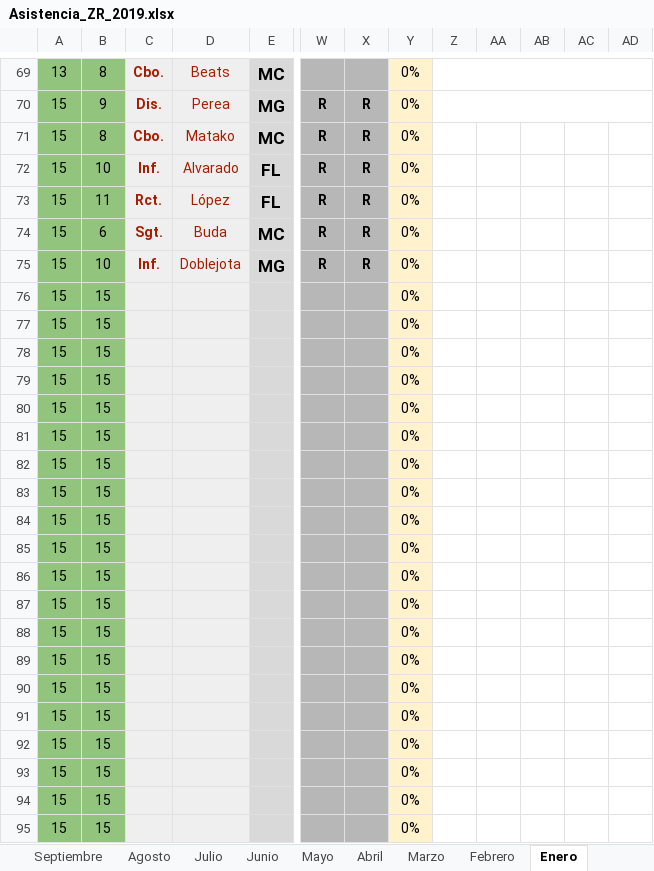
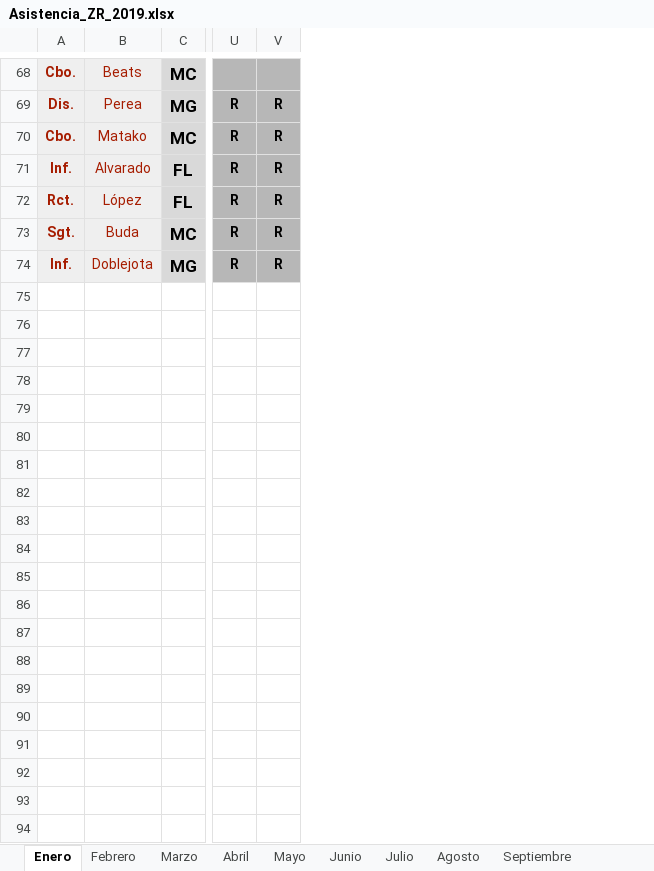
Before and after one commit to ZR-TECDI/zrstats, an Excel workbook: Asistencia_ZR_2019.xlsx, sheet Enero, drawn as a sheet; only a part is shown, gaps mark what is left out; values as stored, in another font and other column widths than the file's, no borders; charts and pictures and conditional formats not drawn; rows hold the shown columns only; the diff covers the shown part only; the diff names each change by its address in the sheet, - before the commit and + after, or states it on an @@ line.

```diff
--- a/Asistencia_ZR_2019.xlsx (sheet Enero)
+++ b/Asistencia_ZR_2019.xlsx (sheet Enero)
@@ sheet tab order changed: Enero | Febrero | Marzo | Abril | Mayo | Junio | Julio | Agosto | Septiembre @@
-column A, rows 69-75: 13 | 15 | 15 | 15 | 15 | 15 | 15
-column B, rows 69-75: 8 | 9 | 8 | 10 | 11 | 6 | 10
-column Y, rows 69-75: all 0%
-column Z, empty
-column AA, empty
-column AB, empty
-column AC, empty
-column AD, empty
-row 76: 15 | 15 |  |  |  |  |  | 0%
-row 77: 15 | 15 |  |  |  |  |  | 0%
-row 78: 15 | 15 |  |  |  |  |  | 0%
-row 79: 15 | 15 |  |  |  |  |  | 0%
-row 80: 15 | 15 |  |  |  |  |  | 0%
-row 81: 15 | 15 |  |  |  |  |  | 0%
-row 82: 15 | 15 |  |  |  |  |  | 0%
-row 83: 15 | 15 |  |  |  |  |  | 0%
-row 84: 15 | 15 |  |  |  |  |  | 0%
-row 85: 15 | 15 |  |  |  |  |  | 0%
-row 86: 15 | 15 |  |  |  |  |  | 0%
-row 87: 15 | 15 |  |  |  |  |  | 0%
-row 88: 15 | 15 |  |  |  |  |  | 0%
-row 89: 15 | 15 |  |  |  |  |  | 0%
-row 90: 15 | 15 |  |  |  |  |  | 0%
-row 91: 15 | 15 |  |  |  |  |  | 0%
-row 92: 15 | 15 |  |  |  |  |  | 0%
-row 93: 15 | 15 |  |  |  |  |  | 0%
-row 94: 15 | 15 |  |  |  |  |  | 0%
-row 95: 15 | 15 |  |  |  |  |  | 0%
```
Also changed, not shown: 10 removed rows and 1 edited cell elsewhere in this sheet, sheet Febrero, sheet Octubre, sheet Abril, sheet Marzo, sheet Agosto, sheet Junio, 3 more sheets, 5 other files.
